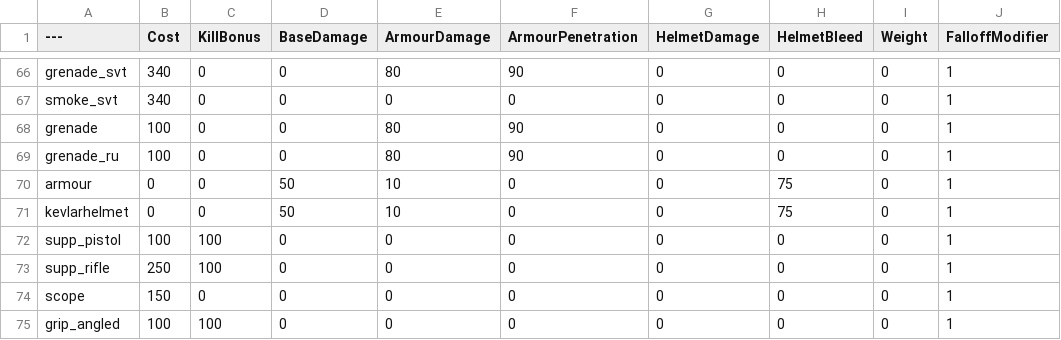
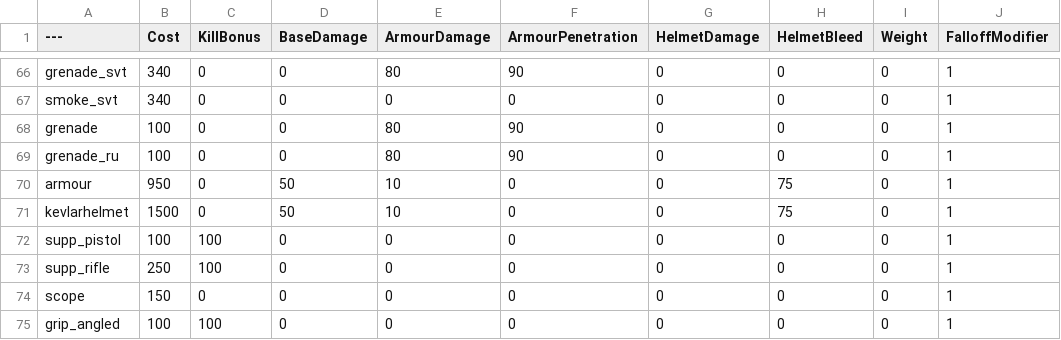
Before and after one commit to nabikababi/BalancingTable, a CSV file: BalancingTable.csv, drawn as a sheet; only a part is shown, gaps mark what is left out; the diff names each change by its address in the sheet, - before the commit and + after, or states it on an @@ line.

Commit message:
Update BalancingTable.csv

```diff
--- a/BalancingTable.csv
+++ b/BalancingTable.csv
-B70 (Cost): 0
+B70 (Cost): 950
-B71 (Cost): 0
+B71 (Cost): 1500
```
